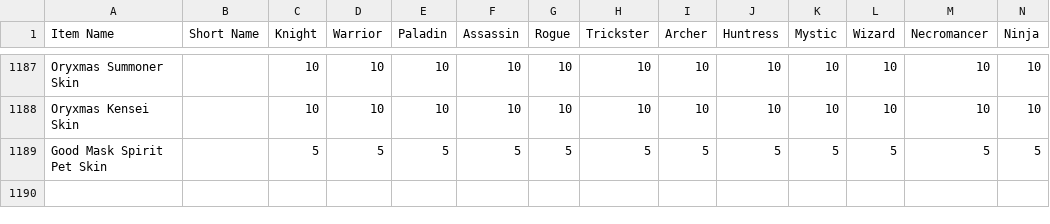
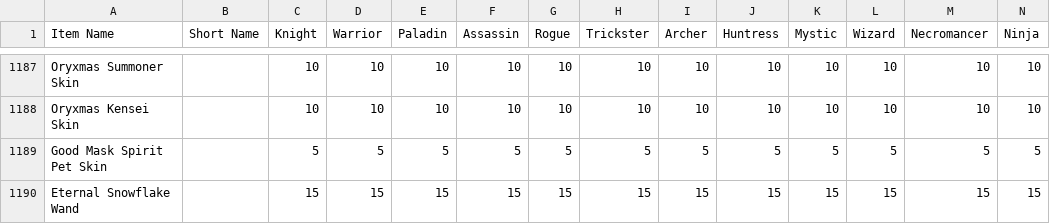
Before and after one commit to Sanketh7/contest-bot, a CSV file: ppe_data.csv, drawn as a sheet; only a part is shown, gaps mark what is left out; rows hold the shown columns only; the diff names each change by its address in the sheet, - before the commit and + after, or states it on an @@ line.

Commit message:
points update

```diff
--- a/ppe_data.csv
+++ b/ppe_data.csv
+row 1190: Eternal Snowflake Wand |  | 15 | 15 | 15 | 15 | 15 | 15 | 15 | 15 | 15 | 15 | 15 | 15
```
